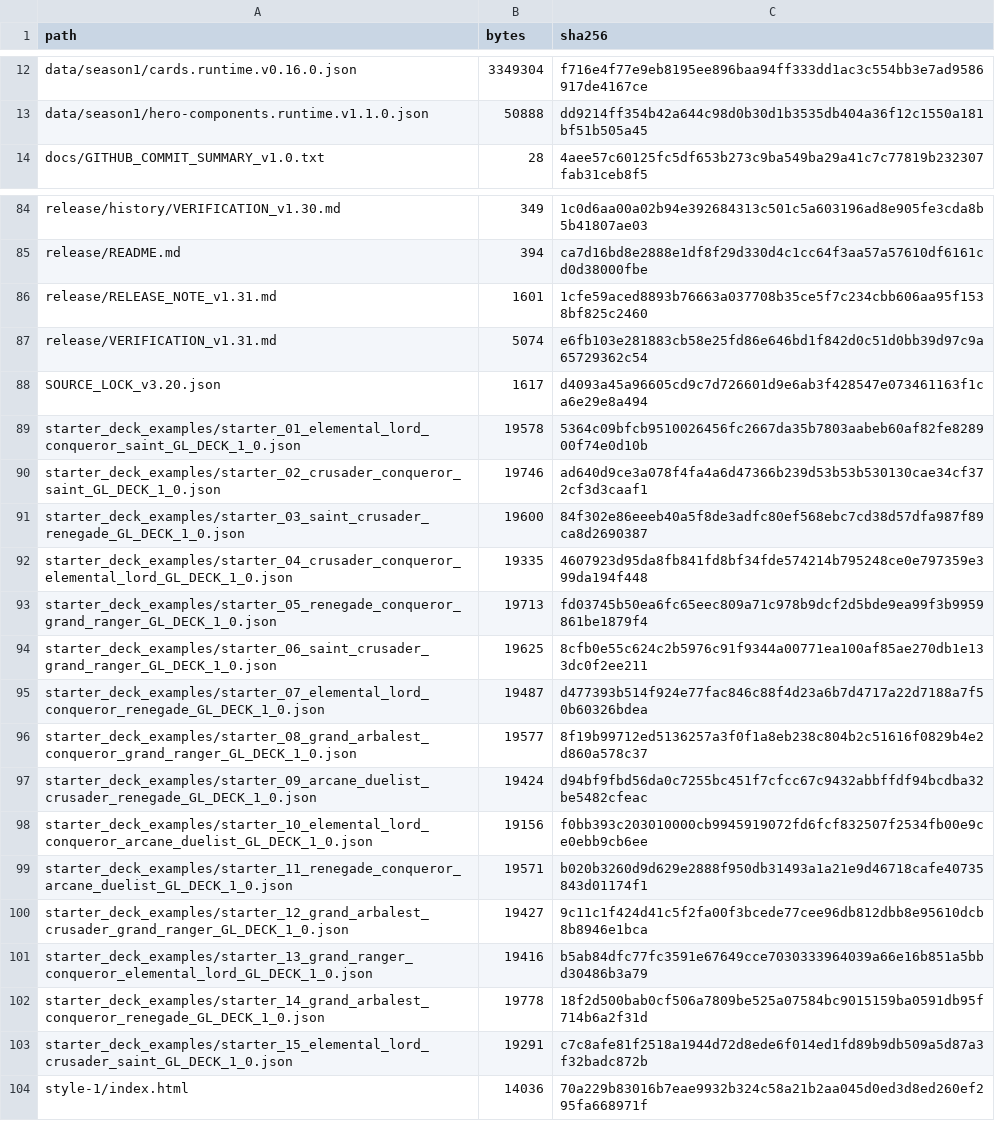
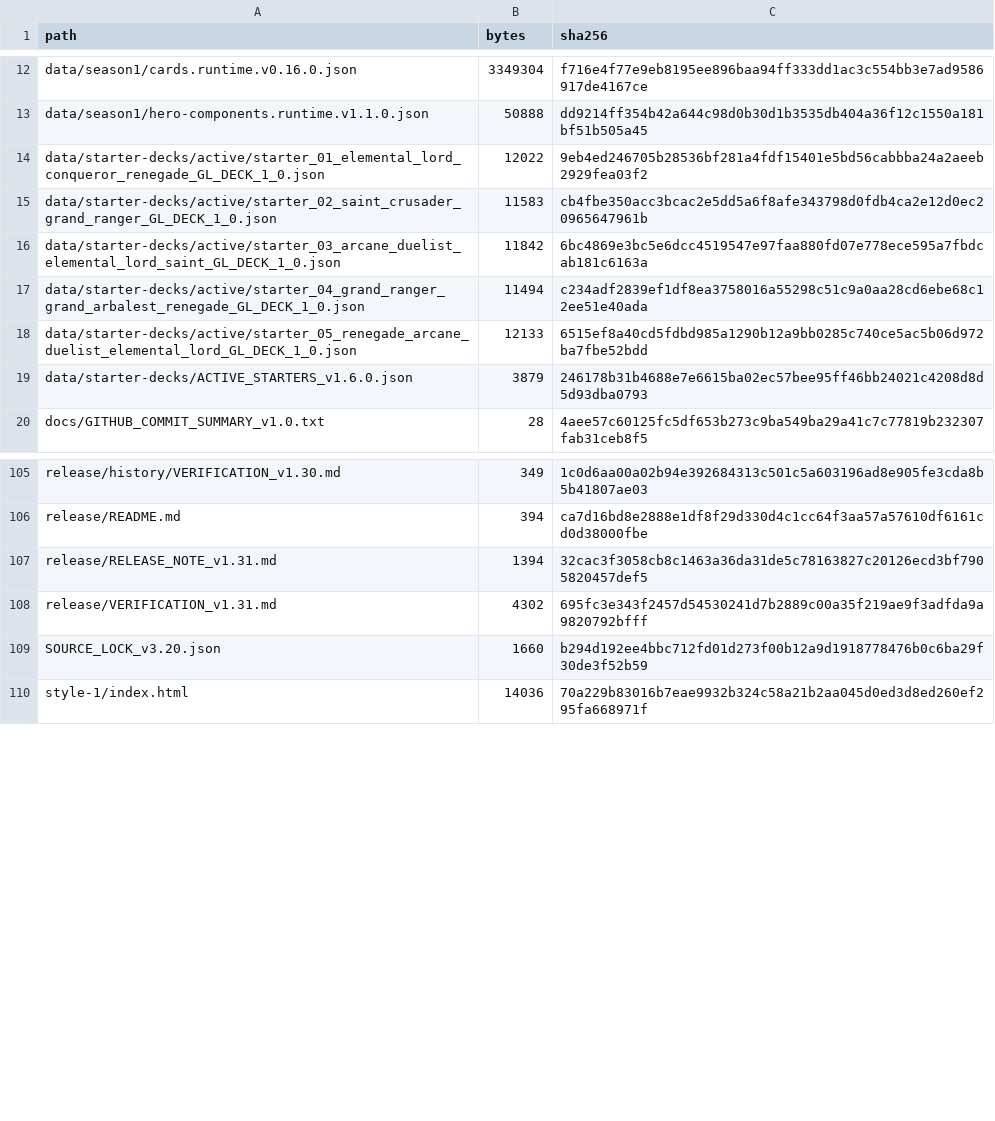
Before and after one commit to GrandisLegacyTCG/Grandis-Legacy-Deck-Builder, a CSV file: FILE_MANIFEST_SHA256.csv, drawn as a sheet; only a part is shown, gaps mark what is left out; the diff covers the shown part only.

Commit message:
Update Deck Builder to v1.31 - Revised

```diff
--- a/FILE_MANIFEST_SHA256.csv
+++ b/FILE_MANIFEST_SHA256.csv
@@ -13,2 +13,8 @@ data/season1/cards.runtime.v0.16.0.json,3349304,f716e4f77e9eb8195ee896baa94ff333
 data/season1/hero-components.runtime.v1.1.0.json,50888,dd9214ff354b42a644c98d0b30d1b3535db404a36f12c1550a181bf51b505a45
+data/starter-decks/active/starter_01_elemental_lord_conqueror_renegade_GL_DECK_1_0.json,12022,9eb4ed246705b28536bf281a4fdf15401e5bd56cabbba24a2aeeb2929fea03f2
+data/starter-decks/active/starter_02_saint_crusader_grand_ranger_GL_DECK_1_0.json,11583,cb4fbe350acc3bcac2e5dd5a6f8afe343798d0fdb4ca2e12d0ec20965647961b
+data/starter-decks/active/starter_03_arcane_duelist_elemental_lord_saint_GL_DECK_1_0.json,11842,6bc4869e3bc5e6dcc4519547e97faa880fd07e778ece595a7fbdcab181c6163a
+data/starter-decks/active/starter_04_grand_ranger_grand_arbalest_renegade_GL_DECK_1_0.json,11494,c234adf2839ef1df8ea3758016a55298c51c9a0aa28cd6ebe68c12ee51e40ada
+data/starter-decks/active/starter_05_renegade_arcane_duelist_elemental_lord_GL_DECK_1_0.json,12133,6515ef8a40cd5fdbd985a1290b12a9bb0285c740ce5ac5b06d972ba7fbe52bdd
+data/starter-decks/ACTIVE_STARTERS_v1.6.0.json,3879,246178b31b4688e7e6615ba02ec57bee95ff46bb24021c4208d8d5d93dba0793
 docs/GITHUB_COMMIT_SUMMARY_v1.0.txt,28,4aee57c60125fc5df653b273c9ba549ba29a41c7c77819b232307fab31ceb8f5
@@ -85,20 +106,5 @@ release/history/VERIFICATION_v1.30.md,349,1c0d6aa00a02b94e392684313c501c5a603196
 release/README.md,394,ca7d16bd8e2888e1df8f29d330d4c1cc64f3aa57a57610df6161cd0d38000fbe
-release/RELEASE_NOTE_v1.31.md,1601,1cfe59aced8893b76663a037708b35ce5f7c234cbb606aa95f1538bf825c2460
-release/VERIFICATION_v1.31.md,5074,e6fb103e281883cb58e25fd86e646bd1f842d0c51d0bb39d97c9a65729362c54
-SOURCE_LOCK_v3.20.json,1617,d4093a45a96605cd9c7d726601d9e6ab3f428547e073461163f1ca6e29e8a494
-starter_deck_examples/starter_01_elemental_lord_conqueror_saint_GL_DECK_1_0.json,19578,5364c09bfcb9510026456fc2667da35b7803aabeb60af82fe828900f74e0d10b
-starter_deck_examples/starter_02_crusader_conqueror_saint_GL_DECK_1_0.json,19746,ad640d9ce3a078f4fa4a6d47366b239d53b53b530130cae34cf372cf3d3caaf1
-starter_deck_examples/starter_03_saint_crusader_renegade_GL_DECK_1_0.json,19600,84f302e86eeeb40a5f8de3adfc80ef568ebc7cd38d57dfa987f89ca8d2690387
-starter_deck_examples/starter_04_crusader_conqueror_elemental_lord_GL_DECK_1_0.json,19335,4607923d95da8fb841fd8bf34fde574214b795248ce0e797359e399da194f448
-starter_deck_examples/starter_05_renegade_conqueror_grand_ranger_GL_DECK_1_0.json,19713,fd03745b50ea6fc65eec809a71c978b9dcf2d5bde9ea99f3b9959861be1879f4
-starter_deck_examples/starter_06_saint_crusader_grand_ranger_GL_DECK_1_0.json,19625,8cfb0e55c624c2b5976c91f9344a00771ea100af85ae270db1e133dc0f2ee211
-starter_deck_examples/starter_07_elemental_lord_conqueror_renegade_GL_DECK_1_0.json,19487,d477393b514f924e77fac846c88f4d23a6b7d4717a22d7188a7f50b60326bdea
-starter_deck_examples/starter_08_grand_arbalest_conqueror_grand_ranger_GL_DECK_1_0.json,19577,8f19b99712ed5136257a3f0f1a8eb238c804b2c51616f0829b4e2d860a578c37
-starter_deck_examples/starter_09_arcane_duelist_crusader_renegade_GL_DECK_1_0.json,19424,d94bf9fbd56da0c7255bc451f7cfcc67c9432abbffdf94bcdba32be5482cfeac
-starter_deck_examples/starter_10_elemental_lord_conqueror_arcane_duelist_GL_DECK_1_0.json,19156,f0bb393c203010000cb9945919072fd6fcf832507f2534fb00e9ce0ebb9cb6ee
-starter_deck_examples/starter_11_renegade_conqueror_arcane_duelist_GL_DECK_1_0.json,19571,b020b3260d9d629e2888f950db31493a1a21e9d46718cafe40735843d01174f1
-starter_deck_examples/starter_12_grand_arbalest_crusader_grand_ranger_GL_DECK_1_0.json,19427,9c11c1f424d41c5f2fa00f3bcede77cee96db812dbb8e95610dcb8b8946e1bca
-starter_deck_examples/starter_13_grand_ranger_conqueror_elemental_lord_GL_DECK_1_0.json,19416,b5ab84dfc77fc3591e67649cce7030333964039a66e16b851a5bbd30486b3a79
-starter_deck_examples/starter_14_grand_arbalest_conqueror_renegade_GL_DECK_1_0.json,19778,18f2d500bab0cf506a7809be525a07584bc9015159ba0591db95f714b6a2f31d
-starter_deck_examples/starter_15_elemental_lord_crusader_saint_GL_DECK_1_0.json,19291,c7c8afe81f2518a1944d72d8ede6f014ed1fd89b9db509a5d87a3f32badc872b
+release/RELEASE_NOTE_v1.31.md,1394,32cac3f3058cb8c1463a36da31de5c78163827c20126ecd3bf7905820457def5
+release/VERIFICATION_v1.31.md,4302,695fc3e343f2457d54530241d7b2889c00a35f219ae9f3adfda9a9820792bfff
+SOURCE_LOCK_v3.20.json,1660,b294d192ee4bbc712fd01d273f00b12a9d1918778476b0c6ba29f30de3f52b59
 style-1/index.html,14036,70a229b83016b7eae9932b324c58a21b2aa045d0ed3d8ed260ef295fa668971f
```
Also changed, not shown: 16 added rows, 1 removed row and 28 edited cells elsewhere in this file, 39 other files.
